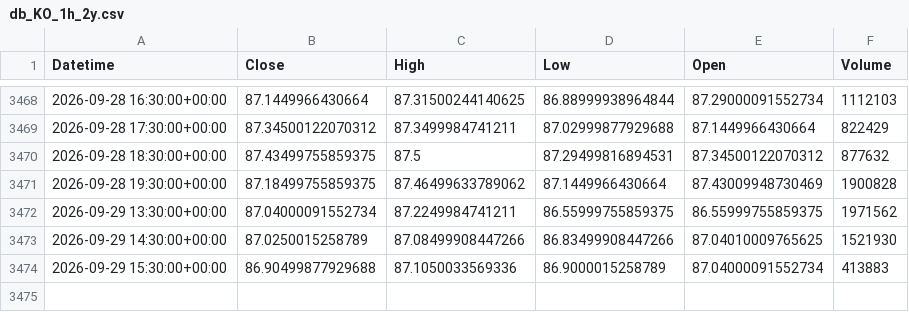
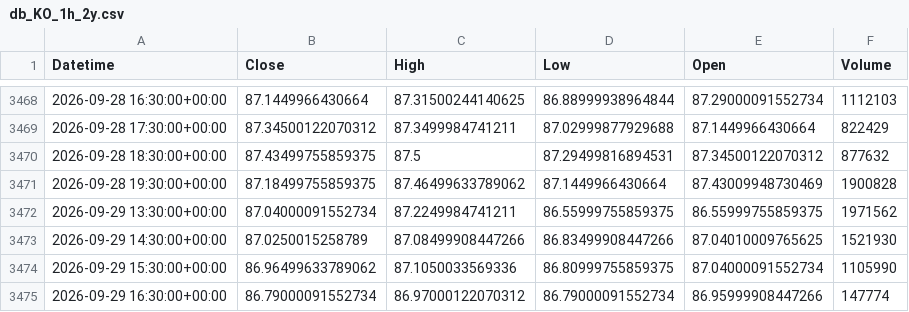
Before and after one commit to cavan1983/KO-Trader-v7-final, a CSV file: data/db_KO_1h_2y.csv, drawn as a sheet; only a part is shown, gaps mark what is left out.

```diff
--- a/data/db_KO_1h_2y.csv
+++ b/data/db_KO_1h_2y.csv
@@ -3473,2 +3473,3 @@ Datetime,Close,High,Low,Open,Volume
 2026-09-29 14:30:00+00:00,87.0250015258789,87.08499908447266,86.83499908447266,87.04010009765625,1521930
-2026-09-29 15:30:00+00:00,86.90499877929688,87.1050033569336,86.9000015258789,87.04000091552734,413883
+2026-09-29 15:30:00+00:00,86.96499633789062,87.1050033569336,86.80999755859375,87.04000091552734,1105990
+2026-09-29 16:30:00+00:00,86.79000091552734,86.97000122070312,86.79000091552734,86.95999908447266,147774
```
Also changed, not shown: data/decision_journal.csv, 2 other files.
